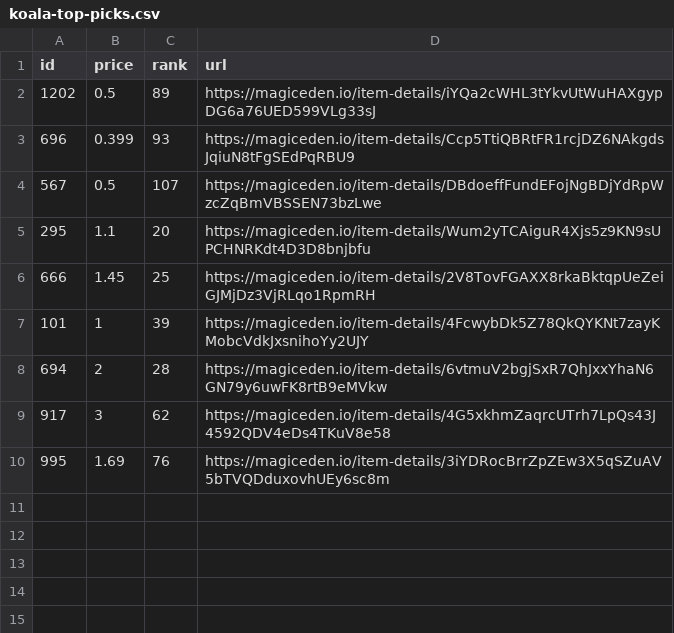
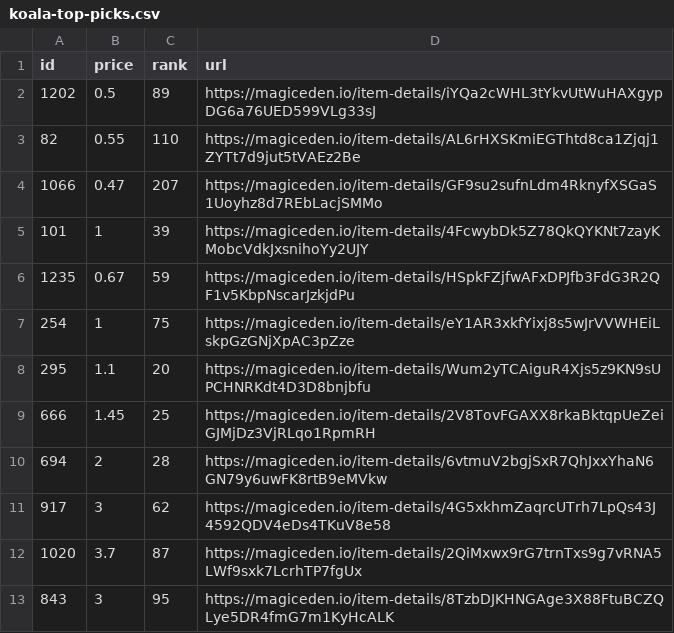
Before and after one commit to braposo/koala-monitor, a CSV file: koala-top-picks.csv, drawn as a sheet.

Commit message:
Flat: latest data (2021-11-08T18:03:51.991Z) {   "date": "2021-11-08T18:03:51.991Z",   "files": [     {       "name": "koala-data-processed.csv",       "deltaBytes": -2320,       "source": "https://api-mainnet.magiceden.io/rpc/getListedNFTsByQuery?q=%7B%22%24match%22%3A%7B%22collectionSymbol%22%3A%22koala_klubhouse%22%7D%2C%22%24sort%22%3A%7B%22takerAmount%22%3A1%2C%22createdAt%22%3A-1%7D%2C%22%24skip%22%3A0%2C%22%24limit%22%3A5000%7D"     },     {       "name": "koala-top-picks.csv",       "deltaBytes": 271,       "source": "https://api-mainnet.magiceden.io/rpc/getListedNFTsByQuery?q=%7B%22%24match%22%3A%7B%22collectionSymbol%22%3A%22koala_klubhouse%22%7D%2C%22%24sort%22%3A%7B%22takerAmount%22%3A1%2C%22createdAt%22%3A-1%7D%2C%22%24skip%22%3A0%2C%22%24limit%22%3A5000%7D"     }   ] }

```diff
--- a/koala-top-picks.csv
+++ b/koala-top-picks.csv
@@ -2,9 +2,12 @@ id,price,rank,url
 1202,0.5,89,https://magiceden.io/item-details/iYQa2cWHL3tYkvUtWuHAXgypDG6a76UED599VLg33sJ
-696,0.399,93,https://magiceden.io/item-details/Ccp5TtiQBRtFR1rcjDZ6NAkgdsJqiuN8tFgSEdPqRBU9
-567,0.5,107,https://magiceden.io/item-details/DBdoeffFundEFojNgBDjYdRpWzcZqBmVBSSEN73bzLwe
+82,0.55,110,https://magiceden.io/item-details/AL6rHXSKmiEGThtd8ca1Zjqj1ZYTt7d9jut5tVAEz2Be
+1066,0.47,207,https://magiceden.io/item-details/GF9su2sufnLdm4RknyfXSGaS1Uoyhz8d7REbLacjSMMo
+101,1,39,https://magiceden.io/item-details/4FcwybDk5Z78QkQYKNt7zayKMobcVdkJxsnihoYy2UJY
+1235,0.67,59,https://magiceden.io/item-details/HSpkFZjfwAFxDPJfb3FdG3R2QF1v5KbpNscarJzkjdPu
+254,1,75,https://magiceden.io/item-details/eY1AR3xkfYixj8s5wJrVVWHEiLskpGzGNjXpAC3pZze
 295,1.1,20,https://magiceden.io/item-details/Wum2yTCAiguR4Xjs5z9KN9sUPCHNRKdt4D3D8bnjbfu
 666,1.45,25,https://magiceden.io/item-details/2V8TovFGAXX8rkaBktqpUeZeiGJMjDz3VjRLqo1RpmRH
-101,1,39,https://magiceden.io/item-details/4FcwybDk5Z78QkQYKNt7zayKMobcVdkJxsnihoYy2UJY
 694,2,28,https://magiceden.io/item-details/6vtmuV2bgjSxR7QhJxxYhaN6GN79y6uwFK8rtB9eMVkw
 917,3,62,https://magiceden.io/item-details/4G5xkhmZaqrcUTrh7LpQs43J4592QDV4eDs4TKuV8e58
-995,1.69,76,https://magiceden.io/item-details/3iYDRocBrrZpZEw3X5qSZuAV5bTVQDduxovhUEy6sc8m
+1020,3.7,87,https://magiceden.io/item-details/2QiMxwx9rG7trnTxs9g7vRNA5LWf9sxk7LcrhTP7fgUx
+843,3,95,https://magiceden.io/item-details/8TzbDJKHNGAge3X88FtuBCZQLye5DR4fmG7m1KyHcALK
```
Also changed, not shown: koala-data-processed.csv.
